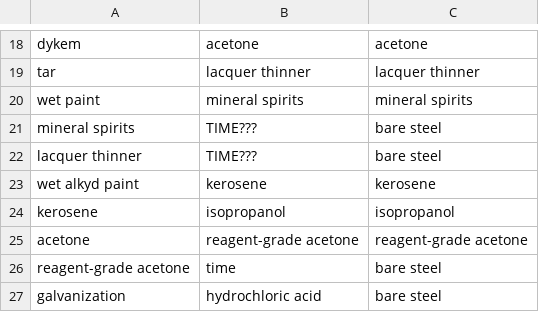
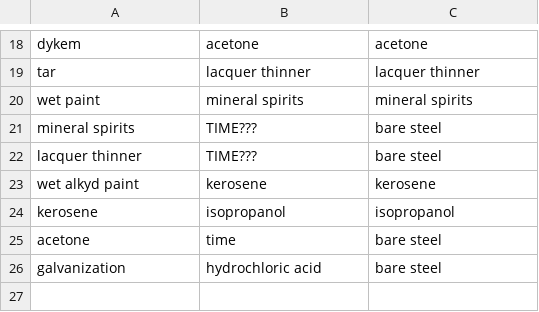
Before and after one commit to ianfixes/surface-prep, a CSV file: steel.csv, drawn as a sheet; only a part is shown, gaps mark what is left out.

Commit message:
Forget about the reagent stuff for now

```diff
--- a/steel.csv
+++ b/steel.csv
@@ -24,4 +24,3 @@ wet alkyd paint, kerosene, kerosene
 kerosene, isopropanol, isopropanol
-acetone,reagent-grade acetone,reagent-grade acetone
-reagent-grade acetone, time, bare steel
+acetone, time, bare steel
 galvanization,hydrochloric acid, bare steel
```
